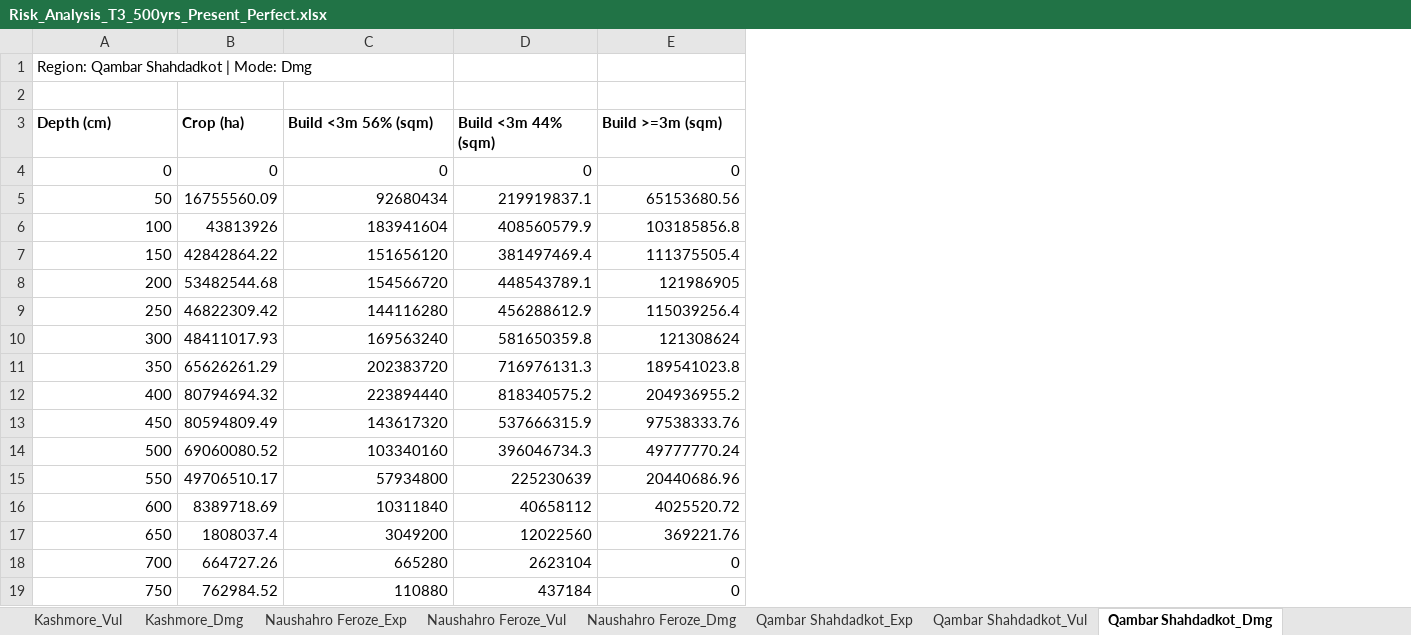
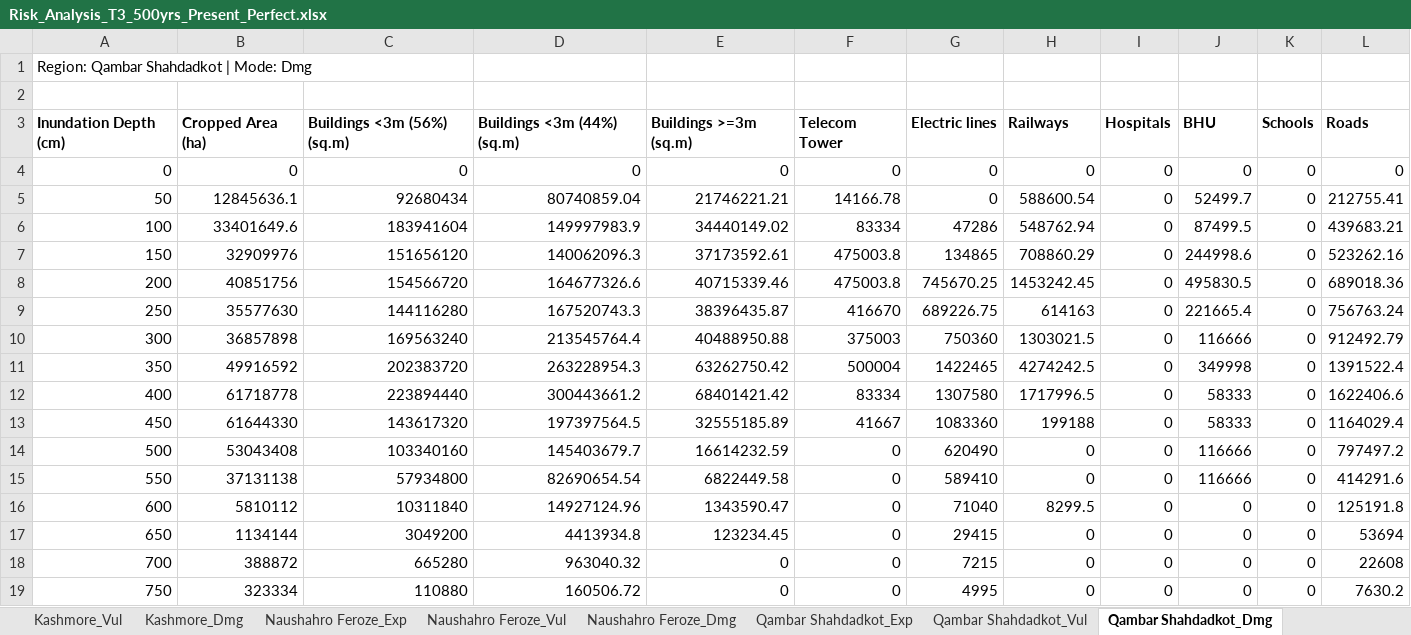
Before and after one commit to urabbani/floodrisk_sferp, an Excel workbook: risk/Risk_Analysis_T3_500yrs_Present_Perfect.xlsx, sheet Qambar Shahdadkot_Dmg, drawn as a sheet; only a part is shown; values as stored, in another font and other column widths than the file's, no borders; removed rows and columns are numbered as before the commit, all else as after; the diff names each change by its address in the sheet, - before the commit and + after, or states it on an @@ line.

Commit message:
feat: add 7 new assets to risk dashboard (11 total)
- Updated build script to parse 11 asset columns (B-L) from Excel
- Added assets: telecom, electric, railways, hospitals, bhu, schools, roads
- Grouped 11 assets into 4 chart categories (Agriculture, Buildings, Infrastructure, Facilities)
- Updated all Risk Dashboard components to handle 11 assets
- Regenerated risk.json with all 11 assets
- Tables show 11 columns with horizontal scroll
- Tooltips show full asset breakdown on hover

```diff
--- a/risk/Risk_Analysis_T3_500yrs_Present_Perfect.xlsx (sheet Qambar Shahdadkot_Dmg)
+++ b/risk/Risk_Analysis_T3_500yrs_Present_Perfect.xlsx (sheet Qambar Shahdadkot_Dmg)
-column B, rows 4-19: 0 | 16755560.09 | 43813926 | 42842864.22 | 53482544.68 | 46822309.42 | 48411017.93 | 65626261.29 | 80794694.32 | 80594809.49 | 69060080.52 | 49706510.17 | 8389718.69 | 1808037.4 | 664727.26 | 762984.52
+column B, rows 4-19: 0 | 12845636.1 | 33401649.6 | 32909976 | 40851756 | 35577630 | 36857898 | 49916592 | 61718778 | 61644330 | 53043408 | 37131138 | 5810112 | 1134144 | 388872 | 323334
-column D, rows 4-19: 0 | 219919837.1 | 408560579.9 | 381497469.4 | 448543789.1 | 456288612.9 | 581650359.8 | 716976131.3 | 818340575.2 | 537666315.9 | 396046734.3 | 225230639 | 40658112 | 12022560 | 2623104 | 437184
+column D, rows 4-19: 0 | 80740859.04 | 149997983.9 | 140062096.3 | 164677326.6 | 167520743.3 | 213545764.4 | 263228954.3 | 300443661.2 | 197397564.5 | 145403679.7 | 82690654.54 | 14927124.96 | 4413934.8 | 963040.32 | 160506.72
+column F, rows 4-19: 0 | 14166.78 | 83334 | 475003.8 | 475003.8 | 416670 | 375003 | 500004 | 83334 | 41667 | 0 | 0 | 0 | 0 | 0 | 0
+column G, rows 4-19: 0 | 0 | 47286 | 134865 | 745670.25 | 689226.75 | 750360 | 1422465 | 1307580 | 1083360 | 620490 | 589410 | 71040 | 29415 | 7215 | 4995
+column H, rows 4-19: 0 | 588600.54 | 548762.94 | 708860.29 | 1453242.45 | 614163 | 1303021.5 | 4274242.5 | 1717996.5 | 199188 | 0 | 0 | 8299.5 | 0 | 0 | 0
+column I, rows 4-19: all 0
+column J, rows 4-19: 0 | 52499.7 | 87499.5 | 244998.6 | 495830.5 | 221665.4 | 116666 | 349998 | 58333 | 58333 | 116666 | 116666 | 0 | 0 | 0 | 0
+column K, rows 4-19: all 0
+column L, rows 4-19: 0 | 212755.41 | 439683.21 | 523262.16 | 689018.36 | 756763.24 | 912492.79 | 1391522.4 | 1622406.6 | 1164029.4 | 797497.2 | 414291.6 | 125191.8 | 53694 | 22608 | 7630.2
-row 3: Depth (cm) | Crop (ha) | Build <3m 56% (sqm) | Build <3m 44% (sqm) | Build >=3m (sqm)
+row 3: Inundation Depth (cm) | Cropped Area (ha) | Buildings <3m (56%) (sq.m) | Buildings <3m (44%) (sq.m) | Buildings >=3m (sq.m) | Telecom Tower | Electric lines | Railways | Hospitals | BHU | Schools | Roads
-E5: 65153680.56
+E5: 21746221.21
-E6: 103185856.8
+E6: 34440149.02
-E7: 111375505.4
+E7: 37173592.61
-E8: 121986905
+E8: 40715339.46
-E9: 115039256.4
+E9: 38396435.87
-E10: 121308624
+E10: 40488950.88
-E11: 189541023.8
+E11: 63262750.42
-E12: 204936955.2
+E12: 68401421.42
-E13: 97538333.76
+E13: 32555185.89
-E14: 49777770.24
+E14: 16614232.59
-E15: 20440686.96
+E15: 6822449.58
-E16: 4025520.72
+E16: 1343590.47
-E17: 369221.76
+E17: 123234.45
```
Also changed, not shown: sheet Naushahro Feroze_Dmg, sheet Jacobabad_Dmg, sheet Larkana_Dmg, sheet Shaheed Benazirabad_Dmg, sheet Jamshoro_Dmg, sheet Dadu_Dmg, 23 more sheets, risk/Risk_Analysis_T3_500yrs_Future_Breaches.xlsx, risk/Risk_Analysis_T3_500yrs_Future_Perfect.xlsx, 50 other files.
